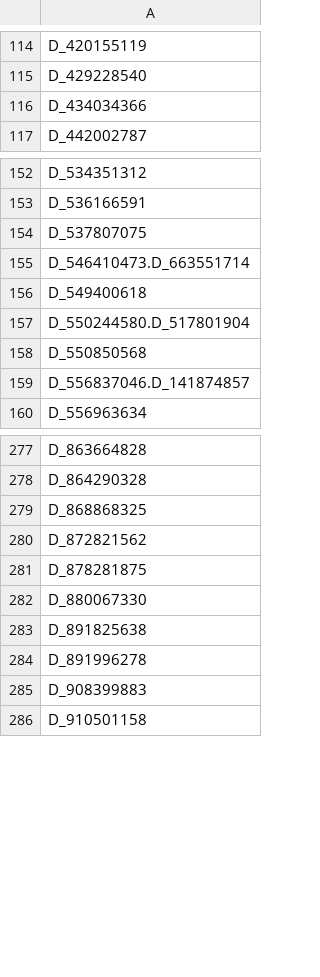
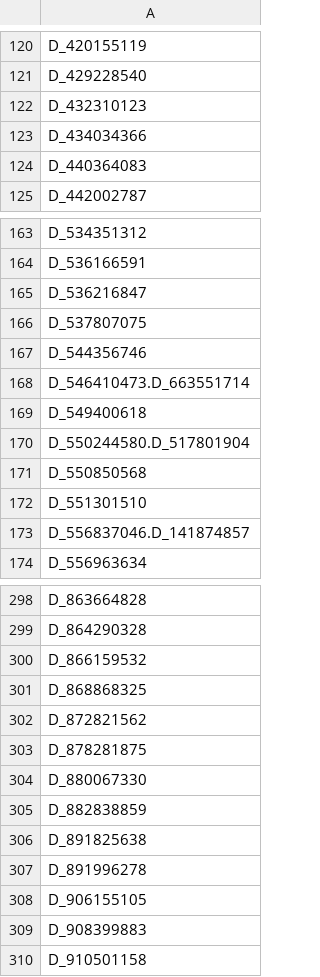
Before and after one commit to Analyticsphere/flatteningRequests, a CSV file: queryGenerators/FlatConnect_queries/module3_v1/stg/module3_v1-variables.csv, drawn as a sheet; only a part is shown, gaps mark what is left out; the diff covers the shown part only.

Commit message:
updated module 3

```diff
--- a/queryGenerators/FlatConnect_queries/module3_v1/stg/module3_v1-variables.csv
+++ b/queryGenerators/FlatConnect_queries/module3_v1/stg/module3_v1-variables.csv
@@ -115,3 +121,5 @@ D_420155119
 D_429228540
+D_432310123
 D_434034366
+D_440364083
 D_442002787
@@ -153,3 +164,5 @@ D_534351312
 D_536166591
+D_536216847
 D_537807075
+D_544356746
 D_546410473.D_663551714
@@ -158,2 +171,3 @@ D_550244580.D_517801904
 D_550850568
+D_551301510
 D_556837046.D_141874857
@@ -278,2 +299,3 @@ D_863664828
 D_864290328
+D_866159532
 D_868868325
@@ -282,4 +304,6 @@ D_878281875
 D_880067330
+D_882838859
 D_891825638
 D_891996278
+D_906155105
 D_908399883
```
Also changed, not shown: 17 added rows elsewhere in this file, 2 other files.
